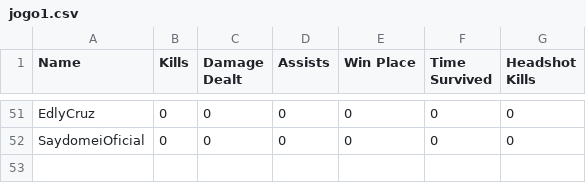
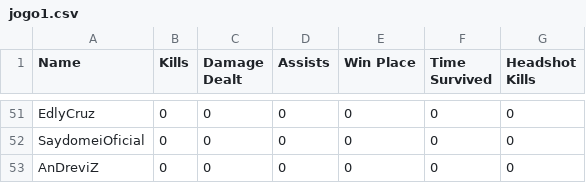
Before and after one commit to felipeproject/rushadrop, a CSV file: csv/DIA1/jogo1.csv, drawn as a sheet; only a part is shown, gaps mark what is left out; the diff names each change by its address in the sheet, - before the commit and + after, or states it on an @@ line.

Commit message:
save

```diff
--- a/csv/DIA1/jogo1.csv
+++ b/csv/DIA1/jogo1.csv
+row 53: AnDreviZ | 0 | 0 | 0 | 0 | 0 | 0
```
